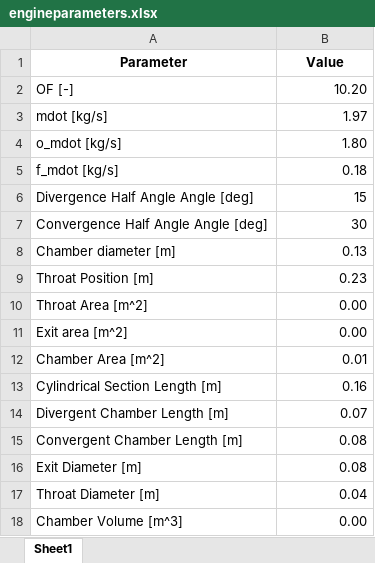
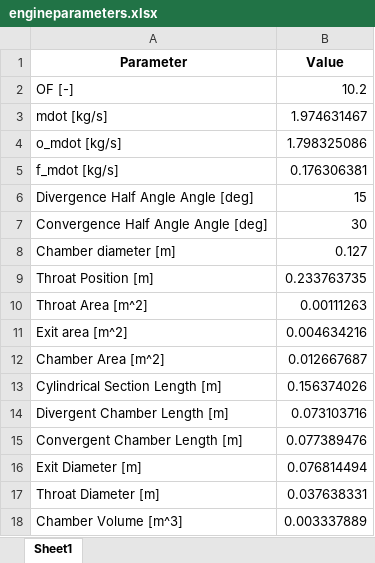
Before and after one commit to Project-Liquid/TheRocket, an Excel workbook: TheEngine/Regen Solver/enginefiles/engineparameters.xlsx, sheet Sheet1, drawn as a sheet; values as stored, in another font and other column widths than the file's, no borders; the diff names each change by its address in the sheet, - before the commit and + after, or states it on an @@ line.

```diff
--- a/TheEngine/Regen Solver/enginefiles/engineparameters.xlsx (sheet Sheet1)
+++ b/TheEngine/Regen Solver/enginefiles/engineparameters.xlsx (sheet Sheet1)
-B2 (Value): 10.20
+B2 (Value): 10.2
-B3 (Value): 1.97
+B3 (Value): 1.974631467
-B4 (Value): 1.80
+B4 (Value): 1.798325086
-B5 (Value): 0.18
+B5 (Value): 0.176306381
-B8 (Value): 0.13
+B8 (Value): 0.127
-B9 (Value): 0.23
+B9 (Value): 0.233763735
-B10 (Value): 0.00
+B10 (Value): 0.00111263
-B11 (Value): 0.00
+B11 (Value): 0.004634216
-B12 (Value): 0.01
+B12 (Value): 0.012667687
-B13 (Value): 0.16
+B13 (Value): 0.156374026
-B14 (Value): 0.07
+B14 (Value): 0.073103716
-B15 (Value): 0.08
+B15 (Value): 0.077389476
-B16 (Value): 0.08
+B16 (Value): 0.076814494
-B17 (Value): 0.04
+B17 (Value): 0.037638331
-B18 (Value): 0.00
+B18 (Value): 0.003337889
```
Also changed, not shown: TheEngine/Regen Solver/canterafiles/exhaustgastandk.xlsx, TheEngine/Regen Solver/enginefiles/solverdata.xlsx, 11 other files.
